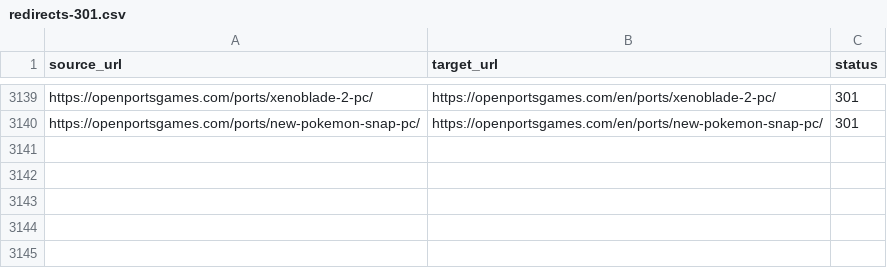
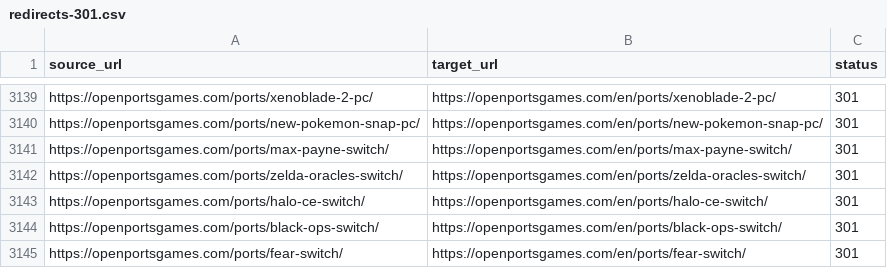
Before and after one commit to Kymie131/openportsgames, a CSV file: docs/redirects-301.csv, drawn as a sheet; only a part is shown, gaps mark what is left out.

Commit message:
feat(catalog): add 5 more Nintendo Switch ports

```diff
--- a/docs/redirects-301.csv
+++ b/docs/redirects-301.csv
@@ -3140 +3140,6 @@ https://openportsgames.com/ports/xenoblade-2-pc/,https://openportsgames.com/en/p
 https://openportsgames.com/ports/new-pokemon-snap-pc/,https://openportsgames.com/en/ports/new-pokemon-snap-pc/,301
+https://openportsgames.com/ports/max-payne-switch/,https://openportsgames.com/en/ports/max-payne-switch/,301
+https://openportsgames.com/ports/zelda-oracles-switch/,https://openportsgames.com/en/ports/zelda-oracles-switch/,301
+https://openportsgames.com/ports/halo-ce-switch/,https://openportsgames.com/en/ports/halo-ce-switch/,301
+https://openportsgames.com/ports/black-ops-switch/,https://openportsgames.com/en/ports/black-ops-switch/,301
+https://openportsgames.com/ports/fear-switch/,https://openportsgames.com/en/ports/fear-switch/,301
```
Also changed, not shown: 10 other files.
